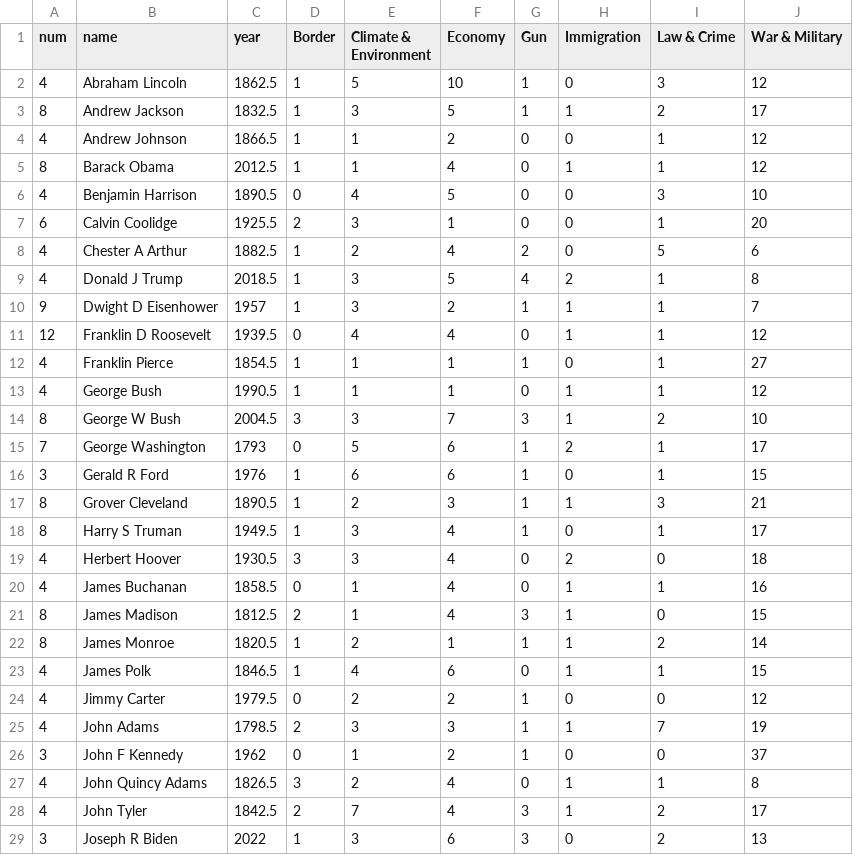
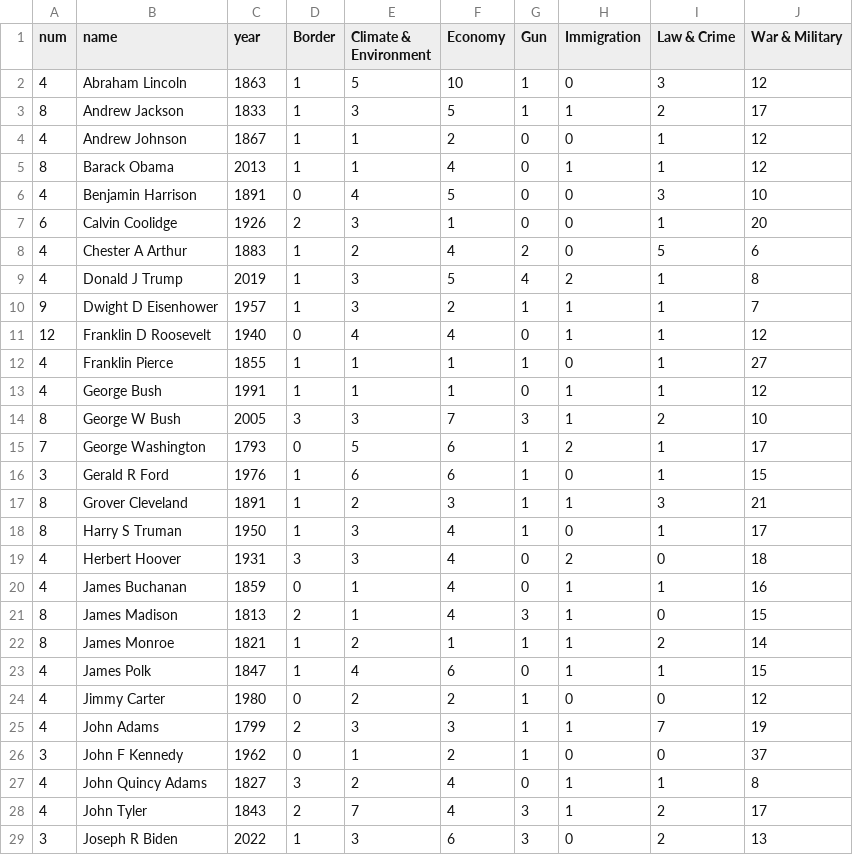
Before and after one commit to ana-047/TheWordsOfTheUnion, a CSV file: Data/cleaned_data/csv_format_d3/policy_agg.csv, drawn as a sheet; only a part is shown; the diff covers the shown part only.

```diff
--- a/Data/cleaned_data/csv_format_d3/policy_agg.csv
+++ b/Data/cleaned_data/csv_format_d3/policy_agg.csv
@@ -2,8 +2,8 @@
-4,"Abraham Lincoln",1862.5,1,5,10,1,0,3,12
-8,"Andrew Jackson",1832.5,1,3,5,1,1,2,17
-4,"Andrew Johnson",1866.5,1,1,2,0,0,1,12
-8,"Barack Obama",2012.5,1,1,4,0,1,1,12
-4,"Benjamin Harrison",1890.5,0,4,5,0,0,3,10
-6,"Calvin Coolidge",1925.5,2,3,1,0,0,1,20
-4,"Chester A Arthur",1882.5,1,2,4,2,0,5,6
-4,"Donald J Trump",2018.5,1,3,5,4,2,1,8
+4,Abraham Lincoln,1863,1,5,10,1,0,3,12
+8,Andrew Jackson,1833,1,3,5,1,1,2,17
+4,Andrew Johnson,1867,1,1,2,0,0,1,12
+8,Barack Obama,2013,1,1,4,0,1,1,12
+4,Benjamin Harrison,1891,0,4,5,0,0,3,10
+6,Calvin Coolidge,1926,2,3,1,0,0,1,20
+4,Chester A Arthur,1883,1,2,4,2,0,5,6
+4,Donald J Trump,2019,1,3,5,4,2,1,8
@@ -11,4 +11,4 @@
-12,"Franklin D Roosevelt",1939.5,0,4,4,0,1,1,12
-4,"Franklin Pierce",1854.5,1,1,1,1,0,1,27
-4,"George Bush",1990.5,1,1,1,0,1,1,12
-8,"George W Bush",2004.5,3,3,7,3,1,2,10
+12,Franklin D Roosevelt,1940,0,4,4,0,1,1,12
+4,Franklin Pierce,1855,1,1,1,1,0,1,27
+4,George Bush,1991,1,1,1,0,1,1,12
+8,George W Bush,2005,3,3,7,3,1,2,10
@@ -17,9 +17,9 @@
-8,"Grover Cleveland",1890.5,1,2,3,1,1,3,21
-8,"Harry S Truman",1949.5,1,3,4,1,0,1,17
-4,"Herbert Hoover",1930.5,3,3,4,0,2,0,18
-4,"James Buchanan",1858.5,0,1,4,0,1,1,16
-8,"James Madison",1812.5,2,1,4,3,1,0,15
-8,"James Monroe",1820.5,1,2,1,1,1,2,14
-4,"James Polk",1846.5,1,4,6,0,1,1,15
-4,"Jimmy Carter",1979.5,0,2,2,1,0,0,12
-4,"John Adams",1798.5,2,3,3,1,1,7,19
+8,Grover Cleveland,1891,1,2,3,1,1,3,21
+8,Harry S Truman,1950,1,3,4,1,0,1,17
+4,Herbert Hoover,1931,3,3,4,0,2,0,18
+4,James Buchanan,1859,0,1,4,0,1,1,16
+8,James Madison,1813,2,1,4,3,1,0,15
+8,James Monroe,1821,1,2,1,1,1,2,14
+4,James Polk,1847,1,4,6,0,1,1,15
+4,Jimmy Carter,1980,0,2,2,1,0,0,12
+4,John Adams,1799,2,3,3,1,1,7,19
@@ -27,2 +27,2 @@
-4,"John Quincy Adams",1826.5,3,2,4,0,1,1,8
-4,"John Tyler",1842.5,2,7,4,3,1,2,17
+4,John Quincy Adams,1827,3,2,4,0,1,1,8
+4,John Tyler,1843,2,7,4,3,1,2,17
```
Also changed, not shown: 11 edited cells elsewhere in this file, 4 other files.
